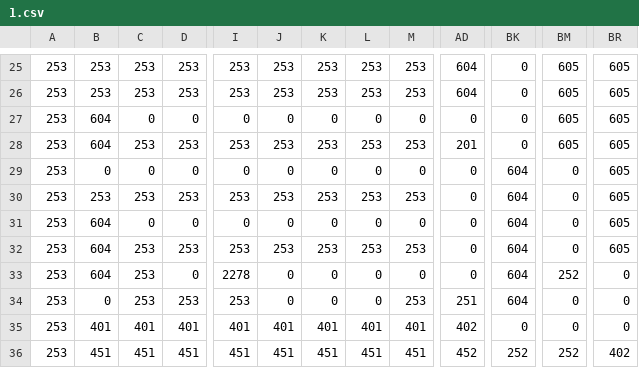
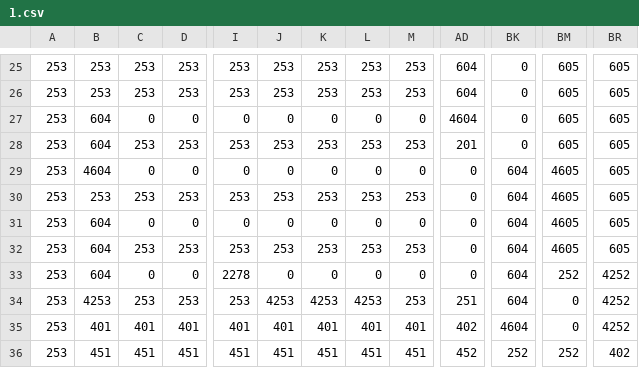
Before and after one commit to The1andONLYdave/Project-Montezuma, a CSV file: assets/levels/1.csv, drawn as a sheet; only a part is shown, gaps mark what is left out; the diff covers the shown part only; the diff names each change by its address in the sheet, - before the commit and + after, or states it on an @@ line.

```diff
--- a/assets/levels/1.csv
+++ b/assets/levels/1.csv
-AD27: 0
+AD27: 4604
-B29: 0
+B29: 4604
-BM29:BM32: 0
+BM29:BM32: 4605
-C33: 253
+C33: 0
-BR33:BR35: 0
+BR33:BR35: 4252
-B34: 0
+B34: 4253
-J34: 0
+J34: 4253
-K34: 0
+K34: 4253
-L34: 0
+L34: 4253
-BK35: 0
+BK35: 4604
```
Also changed, not shown: 38 edited cells elsewhere in this file, assets/levels/mapCSV_Group1_Ladders.csv, assets/levels/mapCSV_Group1_Map1.csv, 4 other files.
